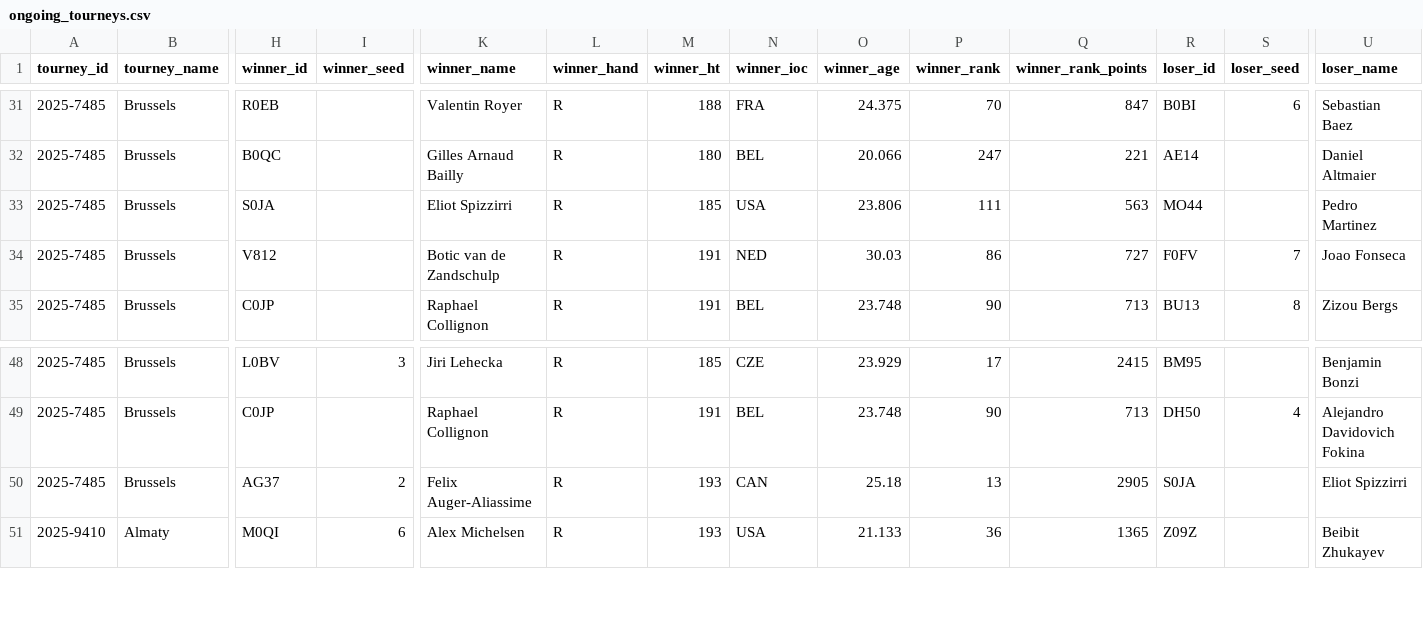
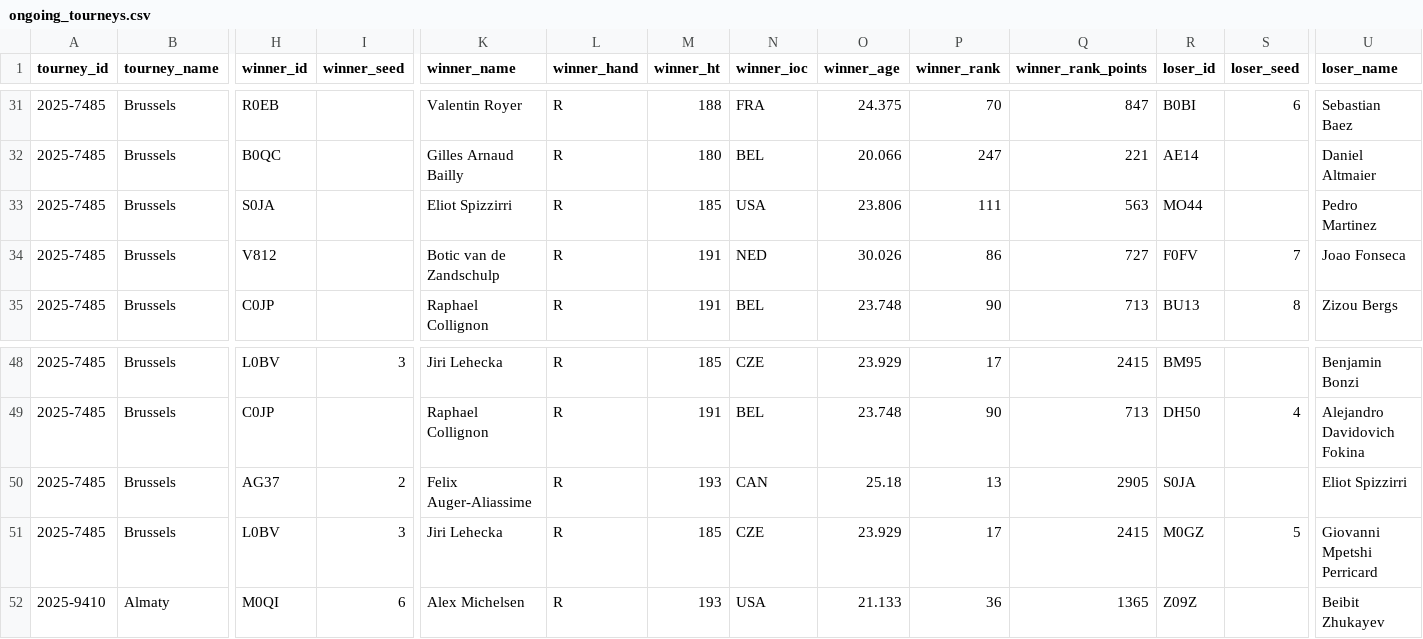
Before and after one commit to Tennismylife/TML-Database, a CSV file: ongoing_tourneys.csv, drawn as a sheet; only a part is shown, gaps mark what is left out; rows hold the shown columns only; the diff names each change by its address in the sheet, - before the commit and + after, or states it on an @@ line.

Commit message:
Update ongoing_tourneys.csv

```diff
--- a/ongoing_tourneys.csv
+++ b/ongoing_tourneys.csv
-O34 (winner_age): 30.03
+O34 (winner_age): 30.026
+row 51: 2025-7485 | Brussels | L0BV | 3 | Jiri Lehecka | R | 185 | CZE | 23.929 | 17 | 2415 | M0GZ | 5 | Giovanni Mpetshi Perricard
```
